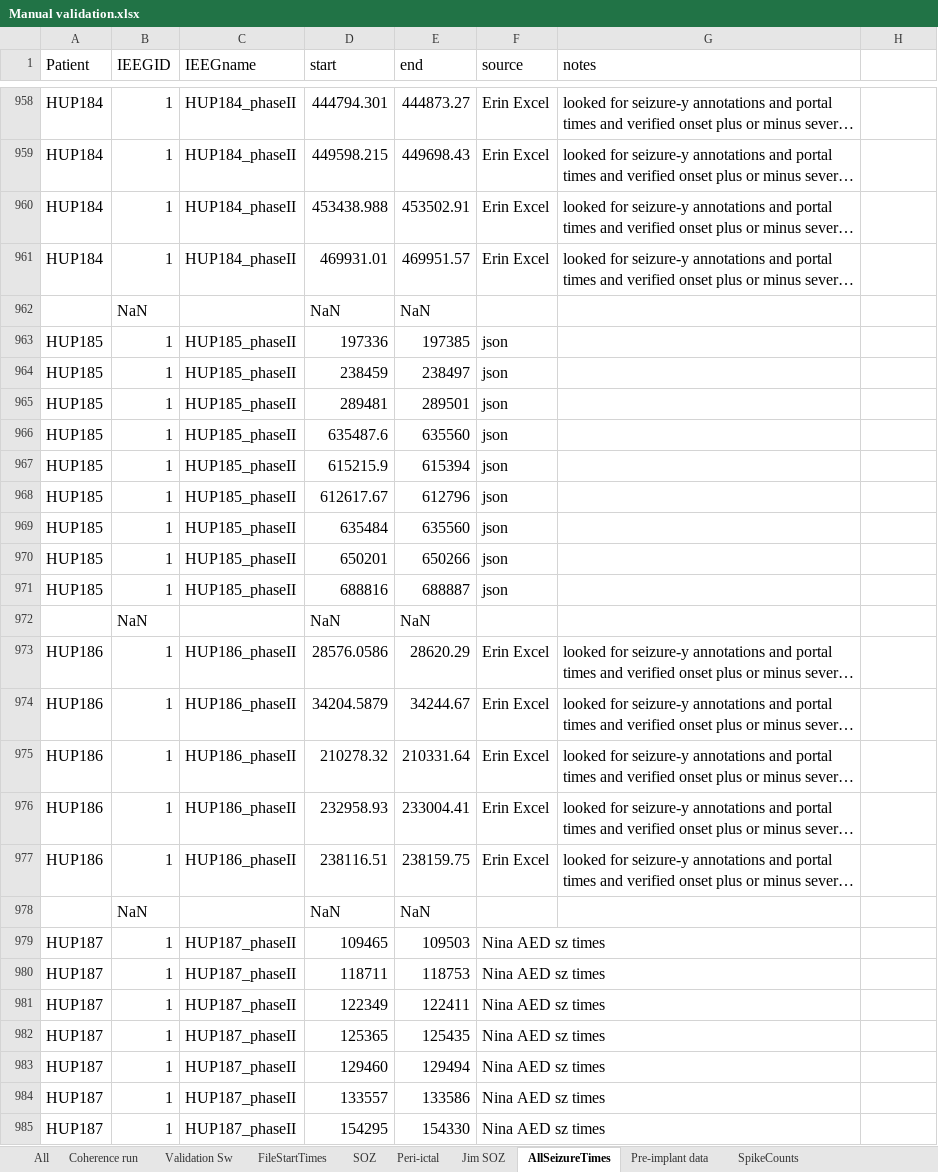
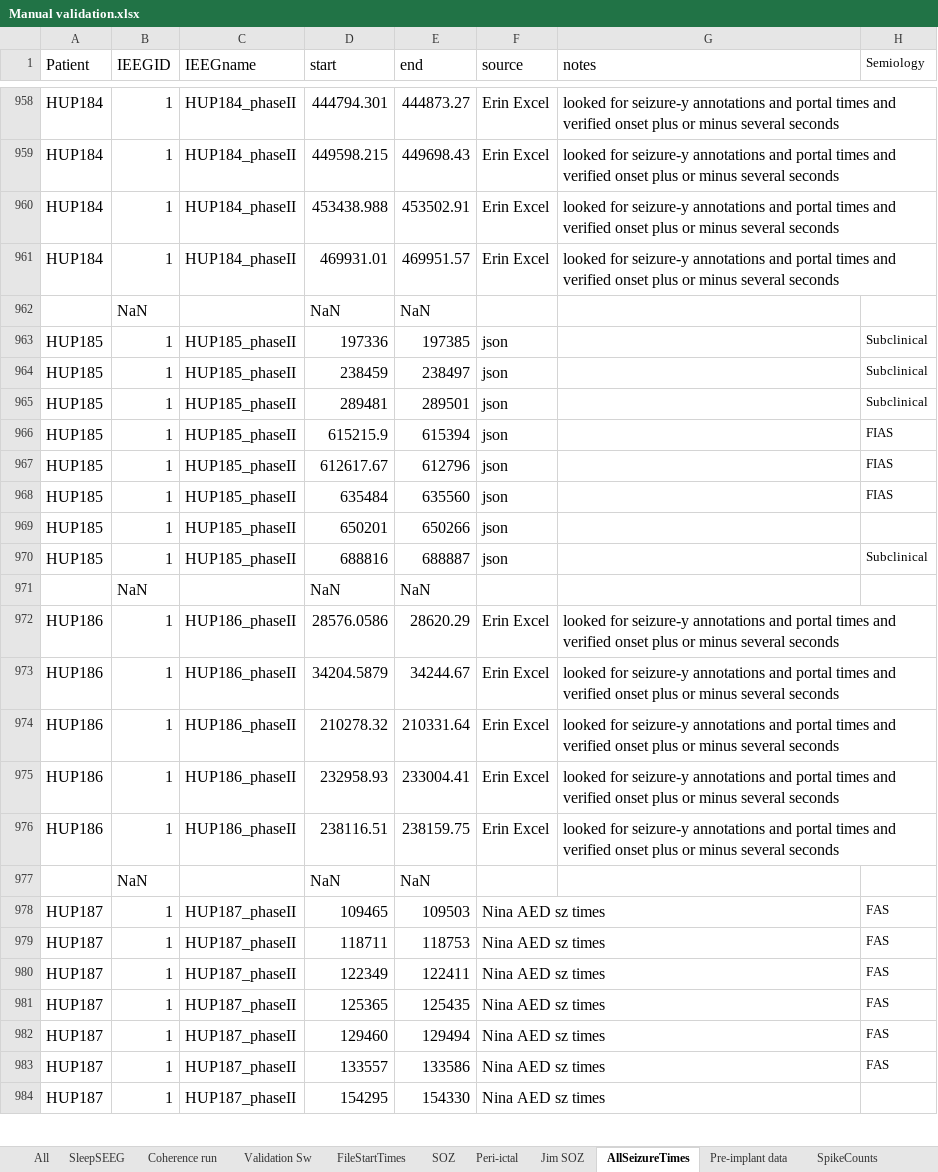
Before and after one commit to erinconrad/FC_toolbox, an Excel workbook: spike_detector/Manual validation.xlsx, sheet AllSeizureTimes, drawn as a sheet; only a part is shown, gaps mark what is left out; long unchanged cells end in …; values as stored, in another font and other column widths than the file's, no borders; charts and pictures not drawn; removed rows and columns are numbered as before the commit, all else as after; the diff covers the shown part only; the diff names each change by its address in the sheet, - before the commit and + after, or states it on an @@ line.

```diff
--- a/spike_detector/Manual validation.xlsx (sheet AllSeizureTimes)
+++ b/spike_detector/Manual validation.xlsx (sheet AllSeizureTimes)
+sheet tab: SleepSEEG
-H1: (empty)
+H1: Semiology
+G958:H958 merged
+G959:H959 merged
+G960:H960 merged
+G961:H961 merged
-H963:H965 (Semiology): (empty)
+H963:H965 (Semiology): Subclinical
-row 966: HUP185 | 1 | HUP185_phaseII | 635487.6 | 635560 | json
-H966:H968 (Semiology): (empty)
+H966:H968 (Semiology): FIAS
-H970 (Semiology): (empty)
+H970 (Semiology): Subclinical
+G972:H972 merged
+G973:H973 merged
+G974:H974 merged
+G975:H975 merged
+G976:H976 merged
-H978:H983 (Semiology): (empty)
+H978:H983 (Semiology): FAS
```
Also changed, not shown: 235 edited cells and merged cells elsewhere in this sheet, charts or pictures, 1 other file.
